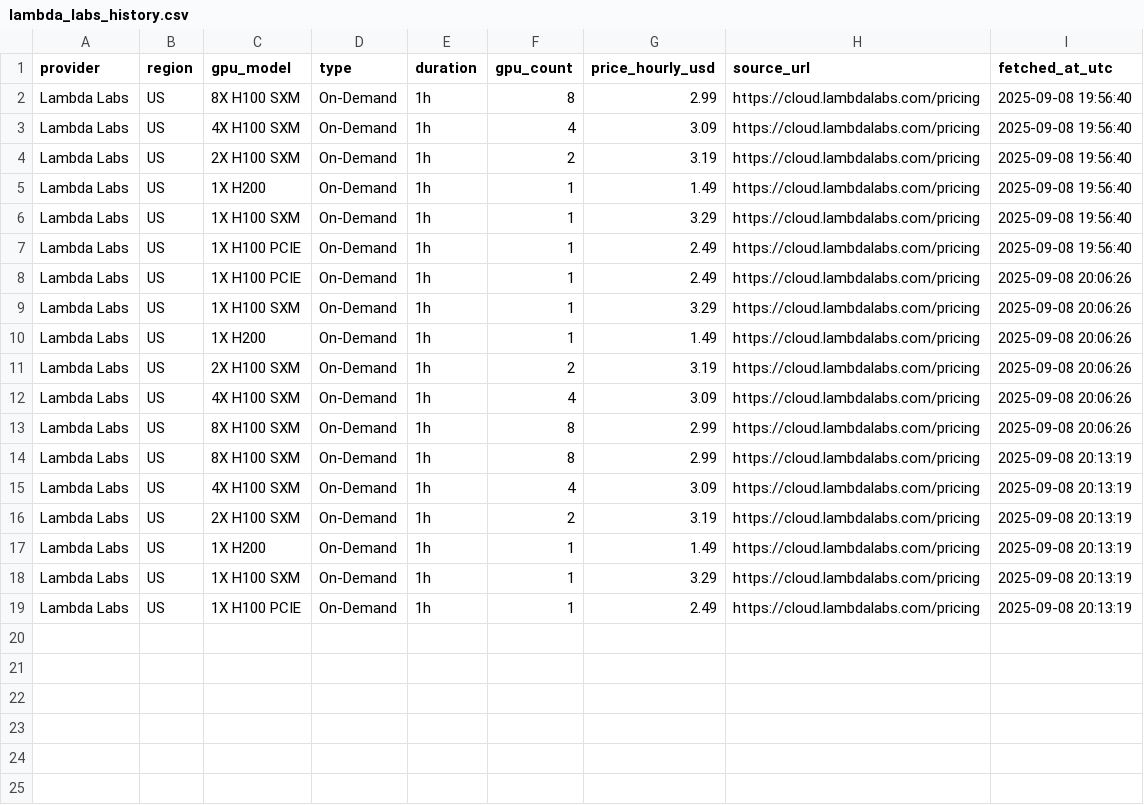
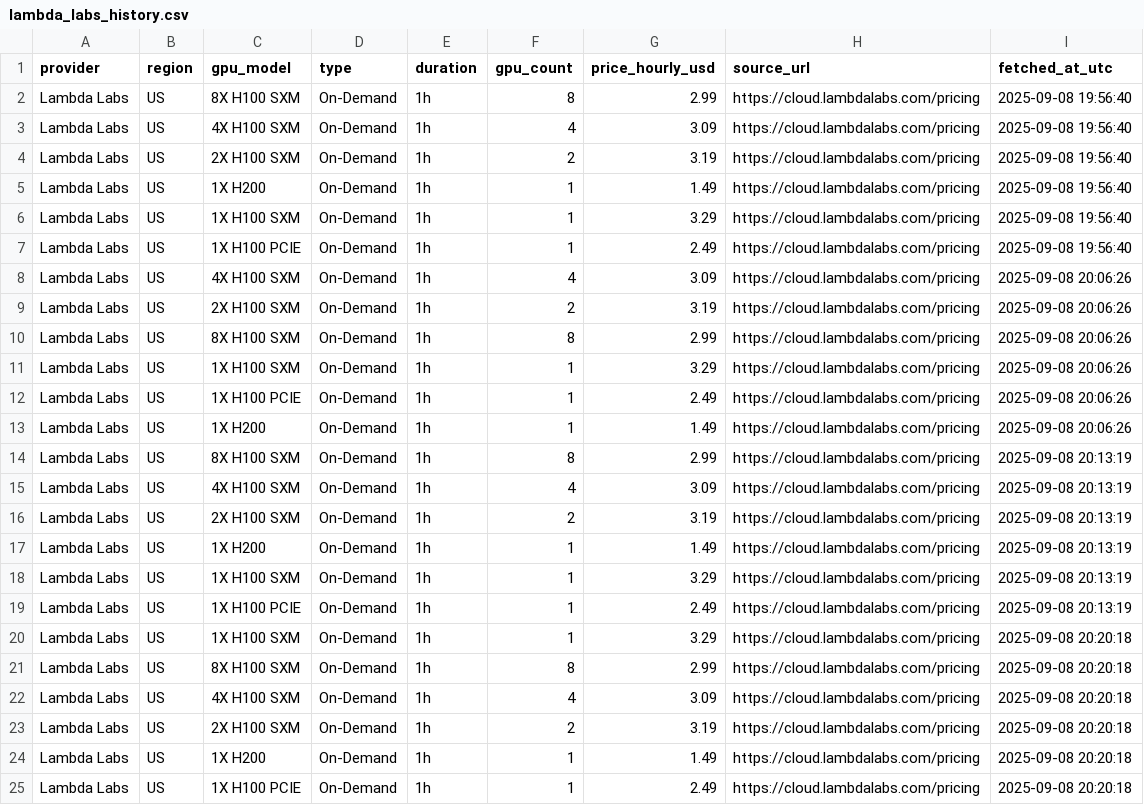
Before and after one commit to evieculloty9/gpu-price-iq, a CSV file: docs/data/history/lambda_labs_history.csv, drawn as a sheet.

```diff
--- a/docs/data/history/lambda_labs_history.csv
+++ b/docs/data/history/lambda_labs_history.csv
@@ -7,8 +7,8 @@ Lambda Labs,US,1X H100 SXM,On-Demand,1h,1,3.29,https://cloud.lambdalabs.com/pric
 Lambda Labs,US,1X H100 PCIE,On-Demand,1h,1,2.49,https://cloud.lambdalabs.com/pricing,2025-09-08 19:56:40
+Lambda Labs,US,4X H100 SXM,On-Demand,1h,4,3.09,https://cloud.lambdalabs.com/pricing,2025-09-08 20:06:26
+Lambda Labs,US,2X H100 SXM,On-Demand,1h,2,3.19,https://cloud.lambdalabs.com/pricing,2025-09-08 20:06:26
+Lambda Labs,US,8X H100 SXM,On-Demand,1h,8,2.99,https://cloud.lambdalabs.com/pricing,2025-09-08 20:06:26
+Lambda Labs,US,1X H100 SXM,On-Demand,1h,1,3.29,https://cloud.lambdalabs.com/pricing,2025-09-08 20:06:26
 Lambda Labs,US,1X H100 PCIE,On-Demand,1h,1,2.49,https://cloud.lambdalabs.com/pricing,2025-09-08 20:06:26
-Lambda Labs,US,1X H100 SXM,On-Demand,1h,1,3.29,https://cloud.lambdalabs.com/pricing,2025-09-08 20:06:26
 Lambda Labs,US,1X H200,On-Demand,1h,1,1.49,https://cloud.lambdalabs.com/pricing,2025-09-08 20:06:26
-Lambda Labs,US,2X H100 SXM,On-Demand,1h,2,3.19,https://cloud.lambdalabs.com/pricing,2025-09-08 20:06:26
-Lambda Labs,US,4X H100 SXM,On-Demand,1h,4,3.09,https://cloud.lambdalabs.com/pricing,2025-09-08 20:06:26
-Lambda Labs,US,8X H100 SXM,On-Demand,1h,8,2.99,https://cloud.lambdalabs.com/pricing,2025-09-08 20:06:26
 Lambda Labs,US,8X H100 SXM,On-Demand,1h,8,2.99,https://cloud.lambdalabs.com/pricing,2025-09-08 20:13:19
@@ -19 +19,7 @@ Lambda Labs,US,1X H100 SXM,On-Demand,1h,1,3.29,https://cloud.lambdalabs.com/pric
 Lambda Labs,US,1X H100 PCIE,On-Demand,1h,1,2.49,https://cloud.lambdalabs.com/pricing,2025-09-08 20:13:19
+Lambda Labs,US,1X H100 SXM,On-Demand,1h,1,3.29,https://cloud.lambdalabs.com/pricing,2025-09-08 20:20:18
+Lambda Labs,US,8X H100 SXM,On-Demand,1h,8,2.99,https://cloud.lambdalabs.com/pricing,2025-09-08 20:20:18
+Lambda Labs,US,4X H100 SXM,On-Demand,1h,4,3.09,https://cloud.lambdalabs.com/pricing,2025-09-08 20:20:18
+Lambda Labs,US,2X H100 SXM,On-Demand,1h,2,3.19,https://cloud.lambdalabs.com/pricing,2025-09-08 20:20:18
+Lambda Labs,US,1X H200,On-Demand,1h,1,1.49,https://cloud.lambdalabs.com/pricing,2025-09-08 20:20:18
+Lambda Labs,US,1X H100 PCIE,On-Demand,1h,1,2.49,https://cloud.lambdalabs.com/pricing,2025-09-08 20:20:18
```
Also changed, not shown: docs/data/history/brokkr_history.csv, docs/data/history/crusoecloud_history.csv, 18 other files.
